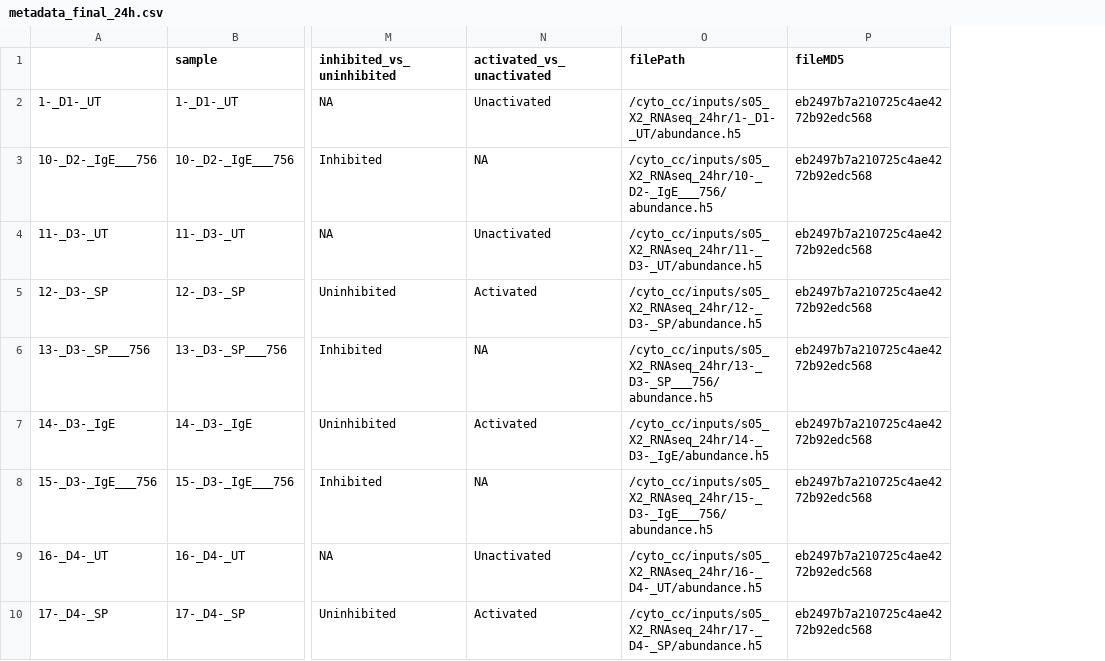
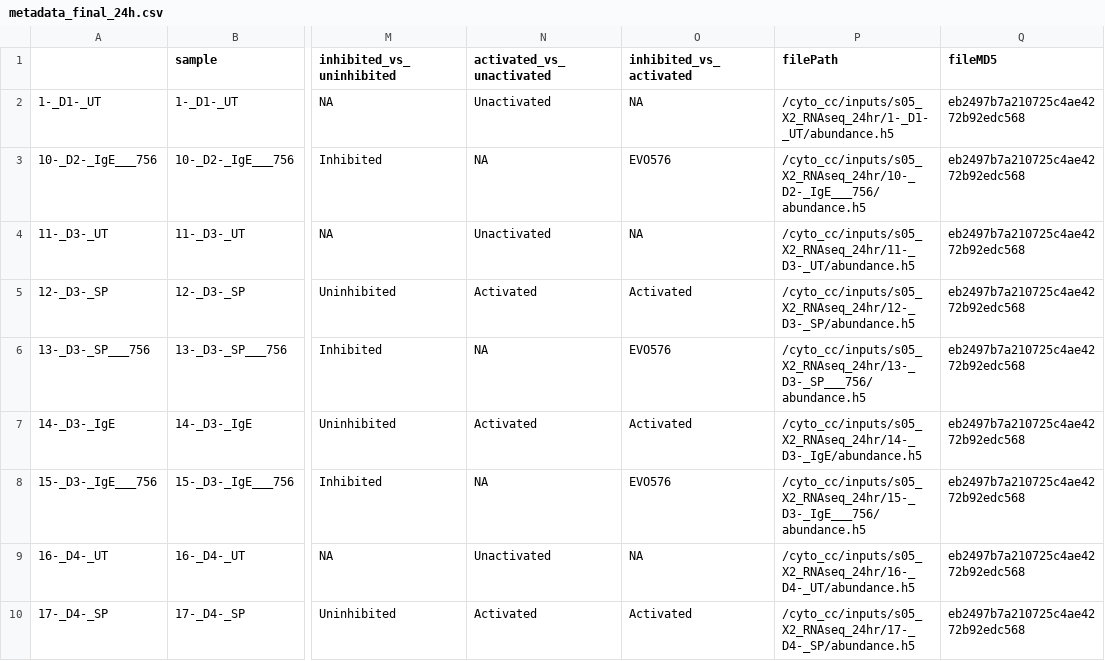
Before and after one commit to Cytoreason/analysis-s05, a CSV file: data/metadata_final_24h.csv, drawn as a sheet; only a part is shown, gaps mark what is left out; the diff names each change by its address in the sheet, - before the commit and + after, or states it on an @@ line.

```diff
--- a/data/metadata_final_24h.csv
+++ b/data/metadata_final_24h.csv
+column O (inhibited_vs_activated), rows 2-10: NA | EVO576 | NA | Activated | EVO576 | Activated | EVO576 | NA | Activated
```
Also changed, not shown: data/X2_config.csv, data/metadata_final_4h.csv, 10 other files.
